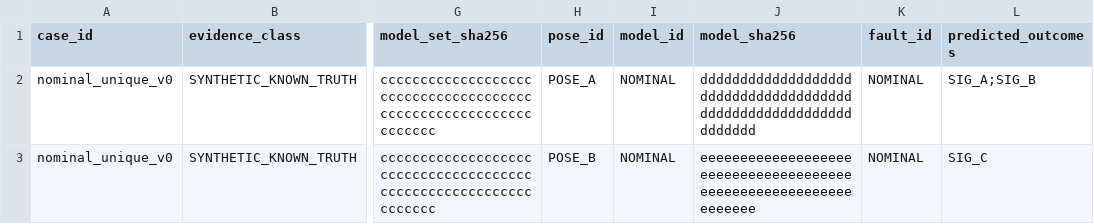
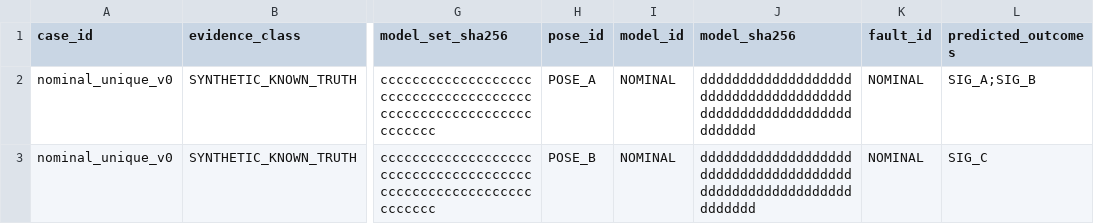
Before and after one commit to Luminous-Dynamics/symtropy, a TSV file: research/wpt-robust-observability-v0/nominal-unique.tsv, drawn as a sheet; only a part is shown, gaps mark what is left out; the diff names each change by its address in the sheet, - before the commit and + after, or states it on an @@ line.

Commit message:
fix(test): bind nominal pose rows to one model digest

```diff
--- a/research/wpt-robust-observability-v0/nominal-unique.tsv
+++ b/research/wpt-robust-observability-v0/nominal-unique.tsv
-J3 (model_sha256): eeeeeeeeeeeeeeeeeeeeeeeeeeeeeeeeeeeeeeeeeeeeeeeeeeeeeeeeeeeeeeee
+J3 (model_sha256): dddddddddddddddddddddddddddddddddddddddddddddddddddddddddddddddd
```
